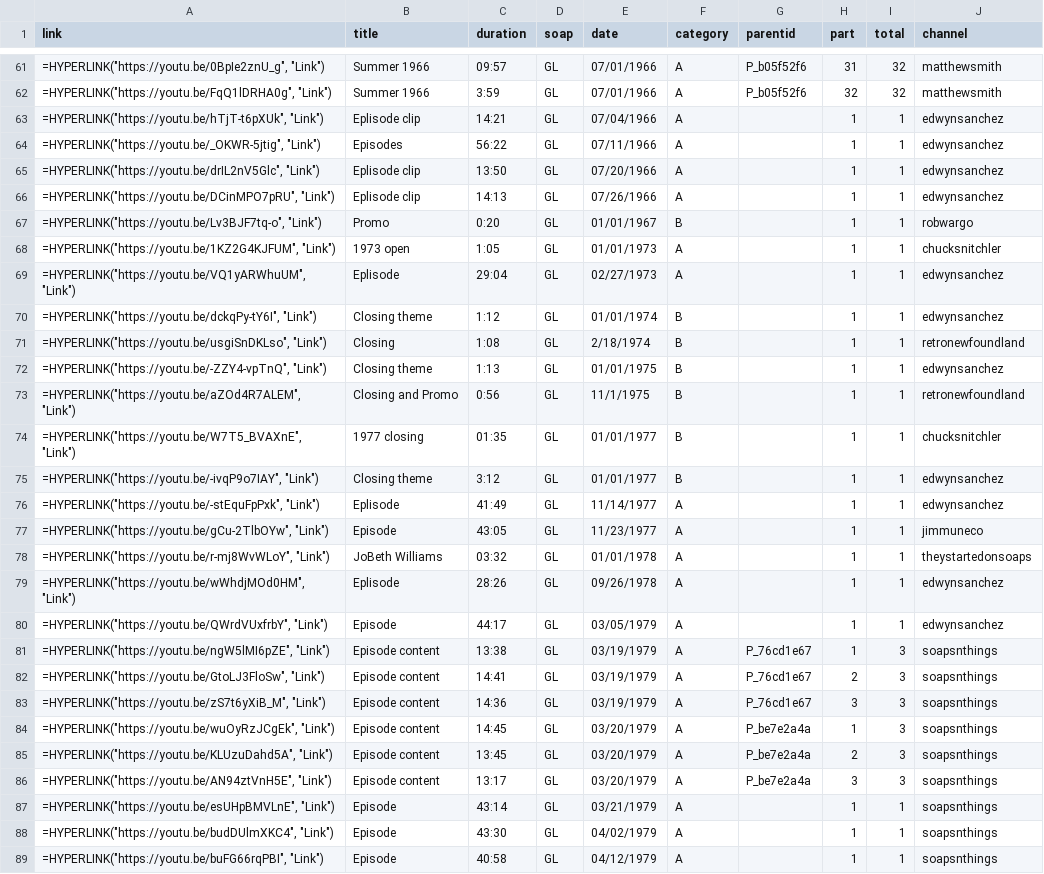
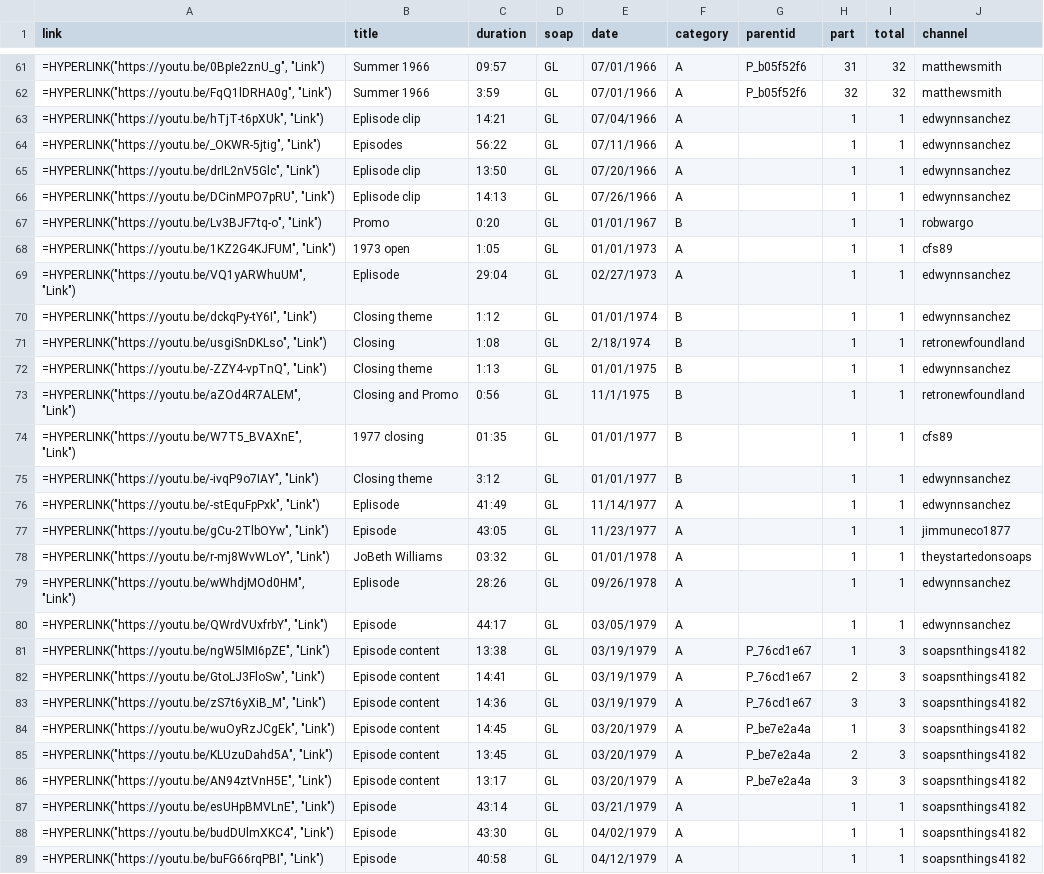
Before and after one commit to HamiltonBernique/SoapJack, a CSV file: GL/gl-1979-and-earlier.csv, drawn as a sheet; only a part is shown, gaps mark what is left out; the diff covers the shown part only.

```diff
--- a/GL/gl-1979-and-earlier.csv
+++ b/GL/gl-1979-and-earlier.csv
@@ -62,28 +62,28 @@ link,title,duration,soap,date,category,parentid,part,total,channel
 "=HYPERLINK(""https://youtu.be/FqQ1lDRHA0g"", ""Link"")",Summer 1966,3:59,GL,07/01/1966,A,P_b05f52f6,32,32,matthewsmith
-"=HYPERLINK(""https://youtu.be/hTjT-t6pXUk"", ""Link"")",Eplisode clip,14:21,GL,07/04/1966,A,,1,1,edwynsanchez
-"=HYPERLINK(""https://youtu.be/_OKWR-5jtig"", ""Link"")",Episodes,56:22,GL,07/11/1966,A,,1,1,edwynsanchez
-"=HYPERLINK(""https://youtu.be/drIL2nV5Glc"", ""Link"")",Eplisode clip,13:50,GL,07/20/1966,A,,1,1,edwynsanchez
-"=HYPERLINK(""https://youtu.be/DCinMPO7pRU"", ""Link"")",Eplisode clip,14:13,GL,07/26/1966,A,,1,1,edwynsanchez
+"=HYPERLINK(""https://youtu.be/hTjT-t6pXUk"", ""Link"")",Eplisode clip,14:21,GL,07/04/1966,A,,1,1,edwynnsanchez
+"=HYPERLINK(""https://youtu.be/_OKWR-5jtig"", ""Link"")",Episodes,56:22,GL,07/11/1966,A,,1,1,edwynnsanchez
+"=HYPERLINK(""https://youtu.be/drIL2nV5Glc"", ""Link"")",Eplisode clip,13:50,GL,07/20/1966,A,,1,1,edwynnsanchez
+"=HYPERLINK(""https://youtu.be/DCinMPO7pRU"", ""Link"")",Eplisode clip,14:13,GL,07/26/1966,A,,1,1,edwynnsanchez
 "=HYPERLINK(""https://youtu.be/Lv3BJF7tq-o"", ""Link"")",Promo,0:20,GL,01/01/1967,B,,1,1,robwargo
-"=HYPERLINK(""https://youtu.be/1KZ2G4KJFUM"", ""Link"")",1973 open,1:05,GL,01/01/1973,A,,1,1,chucksnitchler
-"=HYPERLINK(""https://youtu.be/VQ1yARWhuUM"", ""Link"")",Eplisode,29:04,GL,02/27/1973,A,,1,1,edwynsanchez
-"=HYPERLINK(""https://youtu.be/dckqPy-tY6I"", ""Link"")",Closing theme,1:12,GL,01/01/1974,B,,1,1,edwynsanchez
+"=HYPERLINK(""https://youtu.be/1KZ2G4KJFUM"", ""Link"")",1973 open,1:05,GL,01/01/1973,A,,1,1,cfs89
+"=HYPERLINK(""https://youtu.be/VQ1yARWhuUM"", ""Link"")",Eplisode,29:04,GL,02/27/1973,A,,1,1,edwynnsanchez
+"=HYPERLINK(""https://youtu.be/dckqPy-tY6I"", ""Link"")",Closing theme,1:12,GL,01/01/1974,B,,1,1,edwynnsanchez
 "=HYPERLINK(""https://youtu.be/usgiSnDKLso"", ""Link"")",Closing,1:08,GL,2/18/1974,B,,1,1,retronewfoundland
-"=HYPERLINK(""https://youtu.be/-ZZY4-vpTnQ"", ""Link"")",Closing theme,1:13,GL,01/01/1975,B,,1,1,edwynsanchez
+"=HYPERLINK(""https://youtu.be/-ZZY4-vpTnQ"", ""Link"")",Closing theme,1:13,GL,01/01/1975,B,,1,1,edwynnsanchez
 "=HYPERLINK(""https://youtu.be/aZOd4R7ALEM"", ""Link"")",Closing and Promo,0:56,GL,11/1/1975,B,,1,1,retronewfoundland
-"=HYPERLINK(""https://youtu.be/W7T5_BVAXnE"", ""Link"")",1977 closing,01:35,GL,01/01/1977,B,,1,1,chucksnitchler
-"=HYPERLINK(""https://youtu.be/-ivqP9o7IAY"", ""Link"")",Closing theme,3:12,GL,01/01/1977,B,,1,1,edwynsanchez
-"=HYPERLINK(""https://youtu.be/-stEquFpPxk"", ""Link"")",Eplisode,41:49,GL,11/14/1977,A,,1,1,edwynsanchez
-"=HYPERLINK(""https://youtu.be/gCu-2TlbOYw"", ""Link"")",Episode,43:05,GL,11/23/1977,A,,1,1,jimmuneco
+"=HYPERLINK(""https://youtu.be/W7T5_BVAXnE"", ""Link"")",1977 closing,01:35,GL,01/01/1977,B,,1,1,cfs89
+"=HYPERLINK(""https://youtu.be/-ivqP9o7IAY"", ""Link"")",Closing theme,3:12,GL,01/01/1977,B,,1,1,edwynnsanchez
+"=HYPERLINK(""https://youtu.be/-stEquFpPxk"", ""Link"")",Eplisode,41:49,GL,11/14/1977,A,,1,1,edwynnsanchez
+"=HYPERLINK(""https://youtu.be/gCu-2TlbOYw"", ""Link"")",Episode,43:05,GL,11/23/1977,A,,1,1,jimmuneco1877
 "=HYPERLINK(""https://youtu.be/r-mj8WvWLoY"", ""Link"")",JoBeth Williams,03:32,GL,01/01/1978,A,,1,1,theystartedonsoaps
-"=HYPERLINK(""https://youtu.be/wWhdjMOd0HM"", ""Link"")",Eplisode,28:26,GL,09/26/1978,A,,1,1,edwynsanchez
-"=HYPERLINK(""https://youtu.be/QWrdVUxfrbY"", ""Link"")",Episode,44:17,GL,03/05/1979,A,,1,1,edwynsanchez
-"=HYPERLINK(""https://youtu.be/ngW5lMI6pZE"", ""Link"")",Episode content,13:38,GL,03/19/1979,A,P_76cd1e67,1,3,soapsnthings
-"=HYPERLINK(""https://youtu.be/GtoLJ3FloSw"", ""Link"")",Episode content,14:41,GL,03/19/1979,A,P_76cd1e67,2,3,soapsnthings
-"=HYPERLINK(""https://youtu.be/zS7t6yXiB_M"", ""Link"")",Episode content,14:36,GL,03/19/1979,A,P_76cd1e67,3,3,soapsnthings
-"=HYPERLINK(""https://youtu.be/wuOyRzJCgEk"", ""Link"")",Episode content,14:45,GL,03/20/1979,A,P_be7e2a4a,1,3,soapsnthings
-"=HYPERLINK(""https://youtu.be/KLUzuDahd5A"", ""Link"")",Episode content,13:45,GL,03/20/1979,A,P_be7e2a4a,2,3,soapsnthings
-"=HYPERLINK(""https://youtu.be/AN94ztVnH5E"", ""Link"")",Episode content,13:17,GL,03/20/1979,A,P_be7e2a4a,3,3,soapsnthings
-"=HYPERLINK(""https://youtu.be/esUHpBMVLnE"", ""Link"")",Episode,43:14,GL,03/21/1979,A,,1,1,soapsnthings
-"=HYPERLINK(""https://youtu.be/budDUlmXKC4"", ""Link"")",Episode,43:30,GL,04/02/1979,A,,1,1,soapsnthings
-"=HYPERLINK(""https://youtu.be/buFG66rqPBI"", ""Link"")",Episode,40:58,GL,04/12/1979,A,,1,1,soapsnthings
+"=HYPERLINK(""https://youtu.be/wWhdjMOd0HM"", ""Link"")",Eplisode,28:26,GL,09/26/1978,A,,1,1,edwynnsanchez
+"=HYPERLINK(""https://youtu.be/QWrdVUxfrbY"", ""Link"")",Episode,44:17,GL,03/05/1979,A,,1,1,edwynnsanchez
+"=HYPERLINK(""https://youtu.be/ngW5lMI6pZE"", ""Link"")",Episode content,13:38,GL,03/19/1979,A,P_76cd1e67,1,3,soapsnthings4182
+"=HYPERLINK(""https://youtu.be/GtoLJ3FloSw"", ""Link"")",Episode content,14:41,GL,03/19/1979,A,P_76cd1e67,2,3,soapsnthings4182
+"=HYPERLINK(""https://youtu.be/zS7t6yXiB_M"", ""Link"")",Episode content,14:36,GL,03/19/1979,A,P_76cd1e67,3,3,soapsnthings4182
+"=HYPERLINK(""https://youtu.be/wuOyRzJCgEk"", ""Link"")",Episode content,14:45,GL,03/20/1979,A,P_be7e2a4a,1,3,soapsnthings4182
+"=HYPERLINK(""https://youtu.be/KLUzuDahd5A"", ""Link"")",Episode content,13:45,GL,03/20/1979,A,P_be7e2a4a,2,3,soapsnthings4182
+"=HYPERLINK(""https://youtu.be/AN94ztVnH5E"", ""Link"")",Episode content,13:17,GL,03/20/1979,A,P_be7e2a4a,3,3,soapsnthings4182
+"=HYPERLINK(""https://youtu.be/esUHpBMVLnE"", ""Link"")",Episode,43:14,GL,03/21/1979,A,,1,1,soapsnthings4182
+"=HYPERLINK(""https://youtu.be/budDUlmXKC4"", ""Link"")",Episode,43:30,GL,04/02/1979,A,,1,1,soapsnthings4182
+"=HYPERLINK(""https://youtu.be/buFG66rqPBI"", ""Link"")",Episode,40:58,GL,04/12/1979,A,,1,1,soapsnthings4182
```
Also changed, not shown: 53 edited cells elsewhere in this file, GL/gl-1980-to-1989.csv, GL/gl-1990-to-1999.csv, 27 other files.
